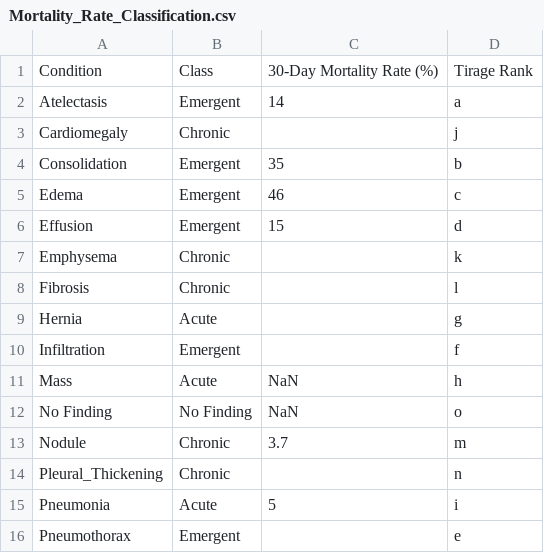
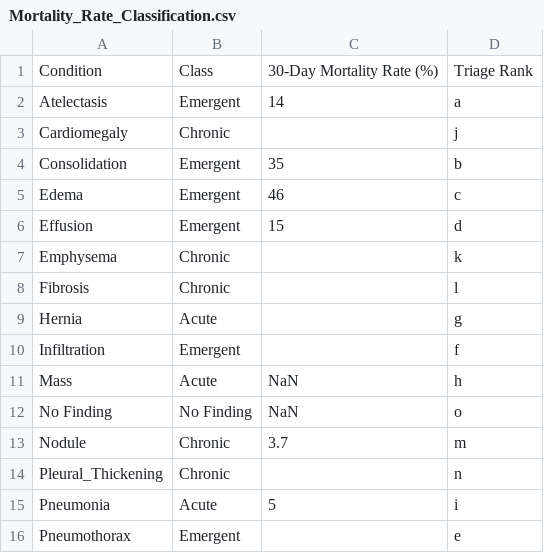
Before and after one commit to emilybstevens/CXR-ML, a CSV file: Resources/Mortality_Rate_Classification.csv, drawn as a sheet.

Commit message:
update triage misspelling

```diff
--- a/Resources/Mortality_Rate_Classification.csv
+++ b/Resources/Mortality_Rate_Classification.csv
@@ -1,2 +1,2 @@
-Condition,Class,30-Day Mortality Rate (%),Tirage Rank
+Condition,Class,30-Day Mortality Rate (%),Triage Rank
 Atelectasis,Emergent,14,a
```
